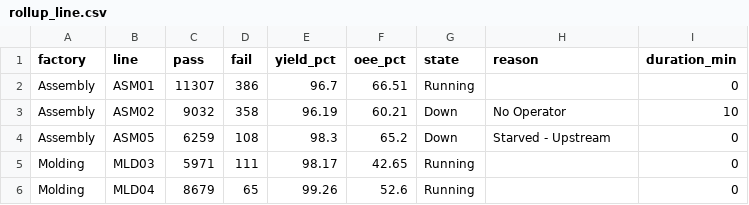
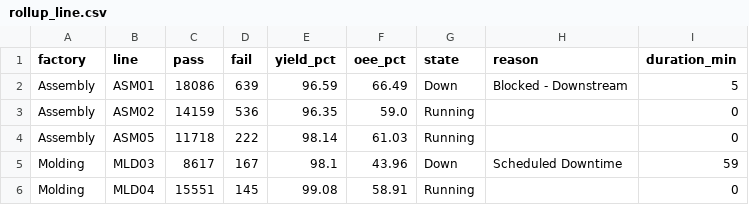
Before and after one commit to todd-cpme/ClearOEEDemo, a CSV file: data/rollup_line.csv, drawn as a sheet; only a part is shown; the diff covers the shown part only.

```diff
--- a/data/rollup_line.csv
+++ b/data/rollup_line.csv
@@ -1,6 +1,6 @@
 factory,line,pass,fail,yield_pct,oee_pct,state,reason,duration_min
-Assembly,ASM01,11307,386,96.7,66.51,Running,,0
-Assembly,ASM02,9032,358,96.19,60.21,Down,No Operator,10
-Assembly,ASM05,6259,108,98.3,65.2,Down,Starved - Upstream,0
-Molding,MLD03,5971,111,98.17,42.65,Running,,0
-Molding,MLD04,8679,65,99.26,52.6,Running,,0
+Assembly,ASM01,18086,639,96.59,66.49,Down,Blocked - Downstream,5
+Assembly,ASM02,14159,536,96.35,59.0,Running,,0
+Assembly,ASM05,11718,222,98.14,61.03,Running,,0
+Molding,MLD03,8617,167,98.1,43.96,Down,Scheduled Downtime,59
+Molding,MLD04,15551,145,99.08,58.91,Running,,0
```
Also changed, not shown: 90 edited cells elsewhere in this file, data/events.csv, data/rollup_factory.csv, 3 other files.
